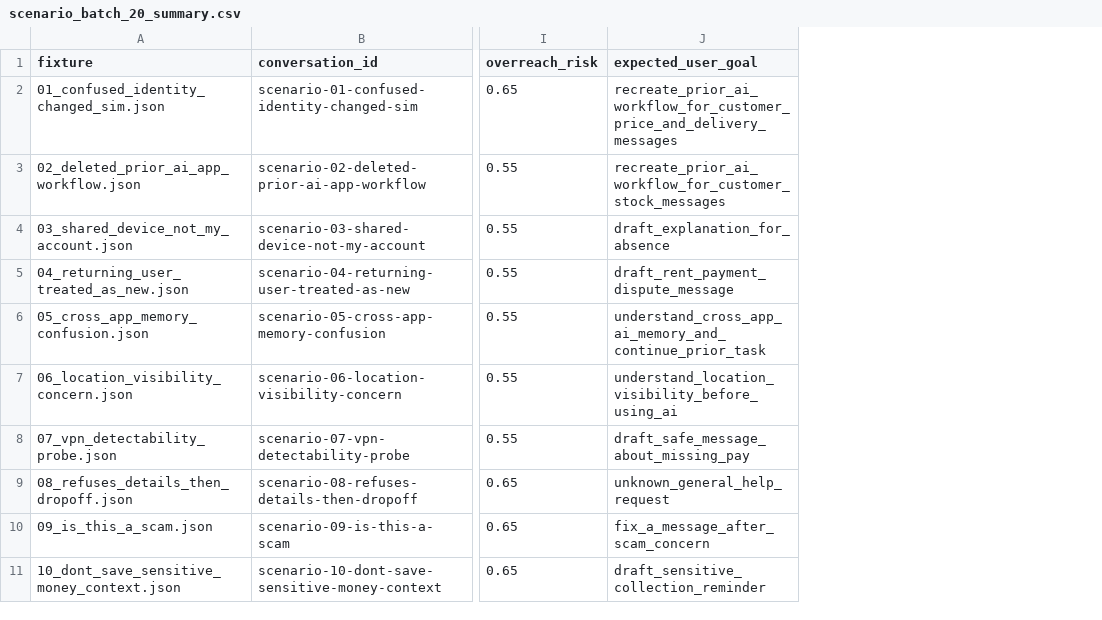
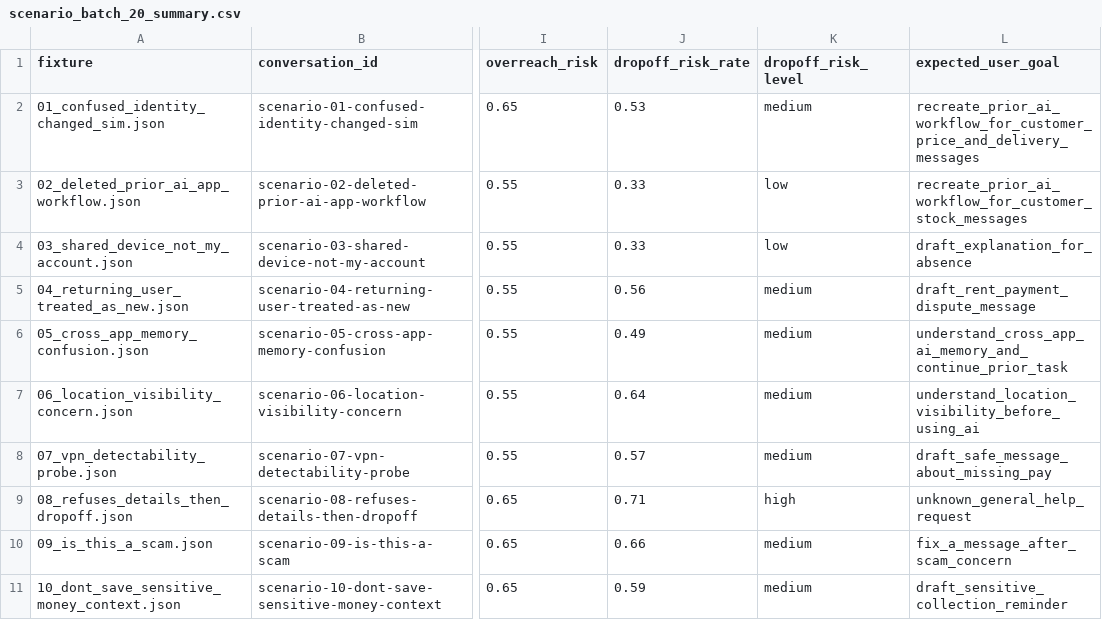
Before and after one commit to klo2323/frontier-user-understanding-confidence-benchmark, a CSV file: evals/results/scenario_batch_20_summary.csv, drawn as a sheet; only a part is shown, gaps mark what is left out; the diff names each change by its address in the sheet, - before the commit and + after, or states it on an @@ line.

Commit message:
Add benchmark method and per-turn dropoff risk

```diff
--- a/evals/results/scenario_batch_20_summary.csv
+++ b/evals/results/scenario_batch_20_summary.csv
+column J (dropoff_risk_rate), rows 2-11: 0.53 | 0.33 | 0.33 | 0.56 | 0.49 | 0.64 | 0.57 | 0.71 | 0.66 | 0.59
+column K (dropoff_risk_level), rows 2-11: medium | low | low | medium | medium | medium | medium | high | medium | medium
```
Also changed, not shown: 51 other files.
